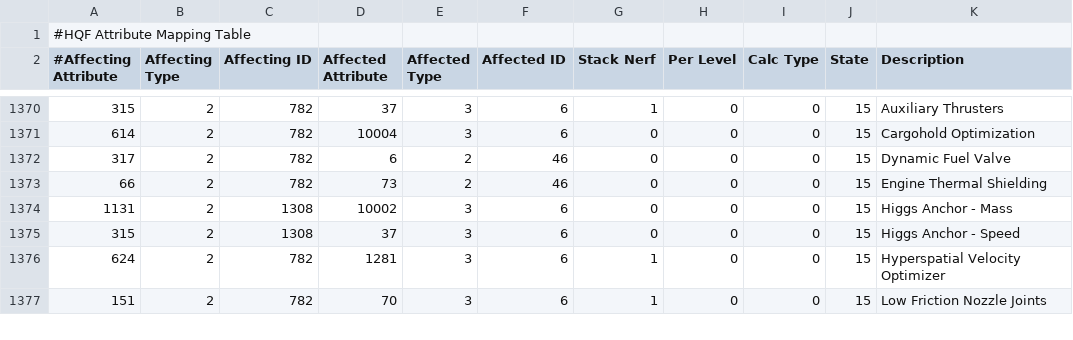
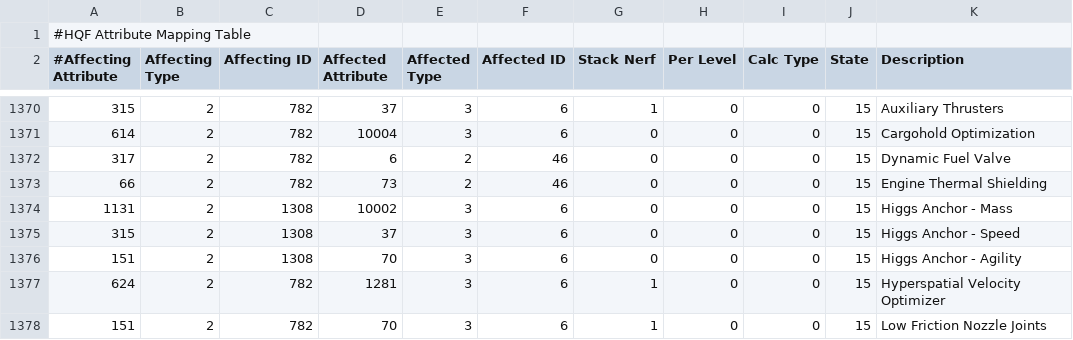
Before and after one commit to wyrlwind/EveHQ, a CSV file: EveHQ.HQF/Resources/Effects.csv, drawn as a sheet; only a part is shown, gaps mark what is left out; the diff names each change by its address in the sheet, - before the commit and + after, or states it on an @@ line.

Commit message:
Higgs agility bonus

```diff
--- a/EveHQ.HQF/Resources/Effects.csv
+++ b/EveHQ.HQF/Resources/Effects.csv
+row 1376: 151 | 2 | 1308 | 70 | 3 | 6 | 0 | 0 | 0 | 15 | Higgs Anchor - Agility
```
